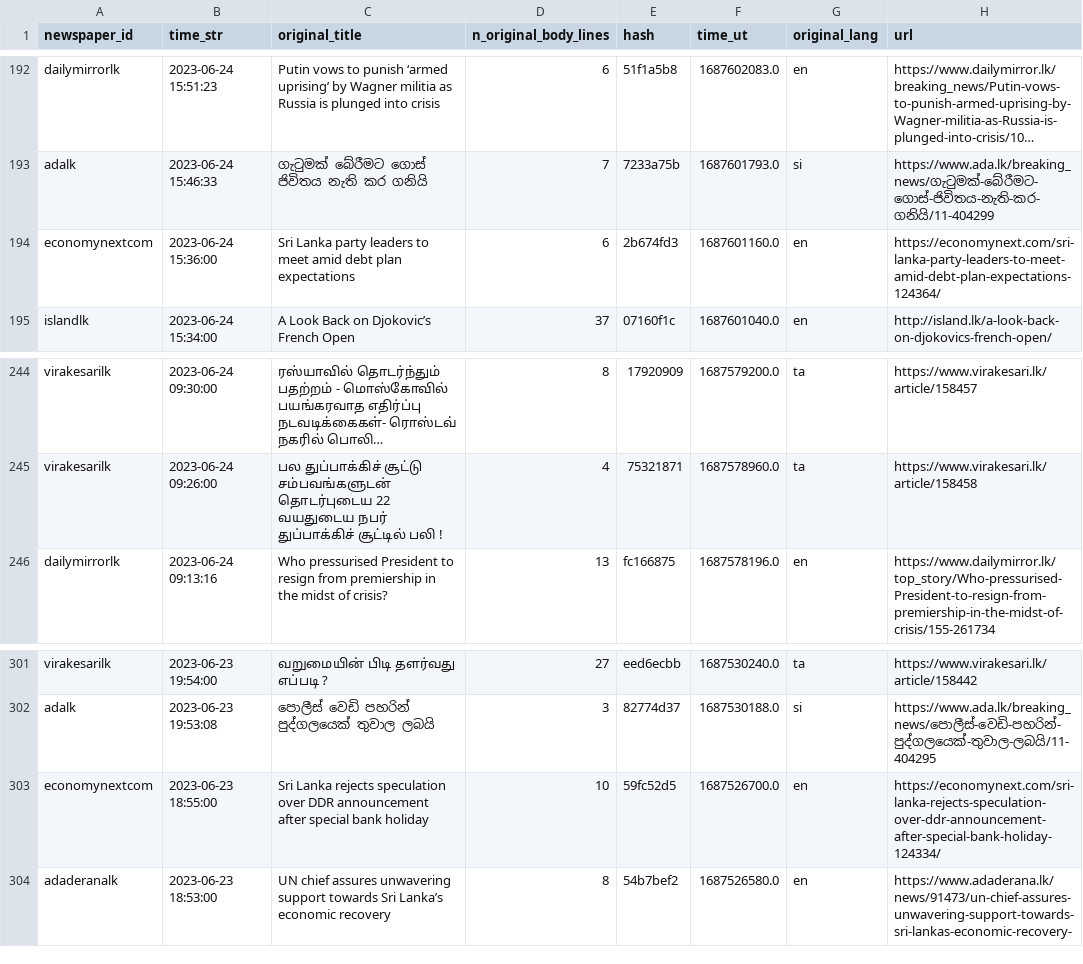
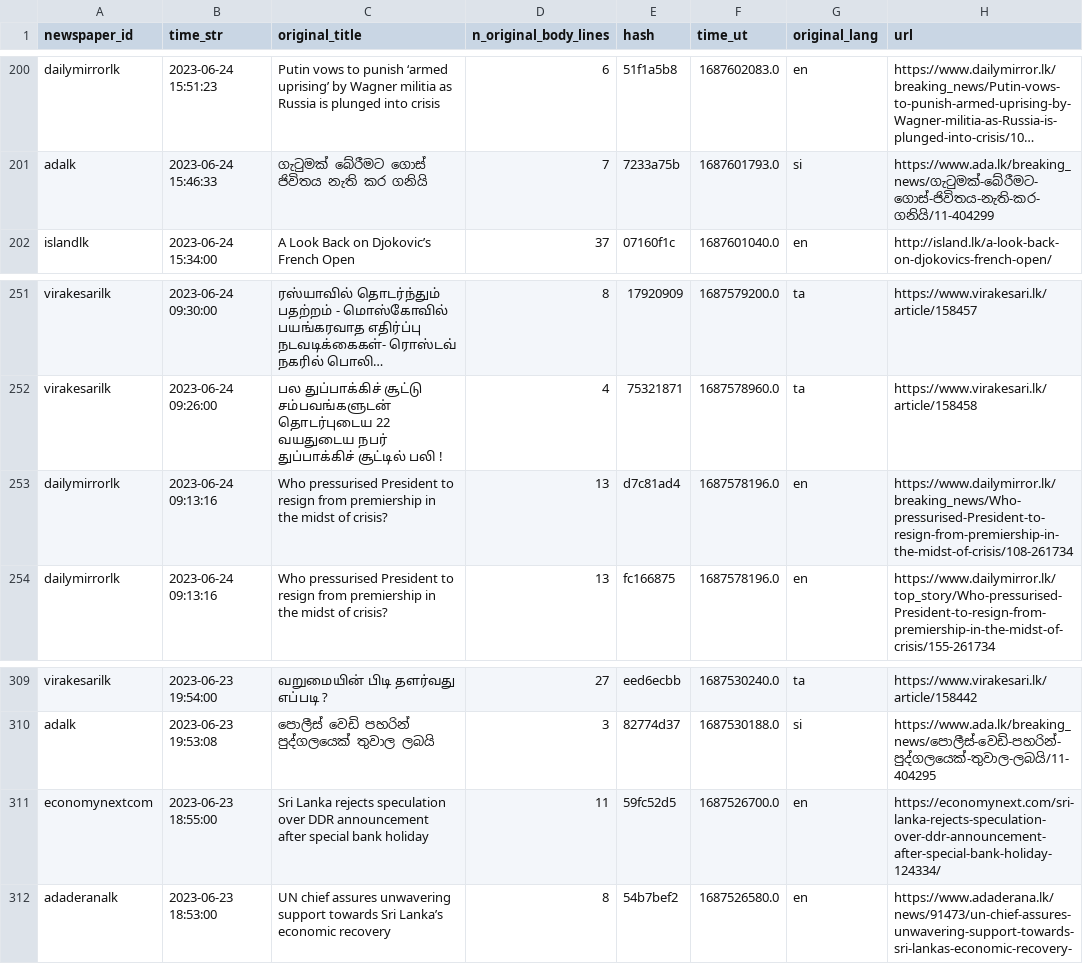
Before and after one commit to nuuuwan/news_lk3_data, a TSV file: reports/summary.tsv, drawn as a sheet; only a part is shown, gaps mark what is left out; long unchanged cells end in …; removed rows and columns are numbered as before the commit, all else as after; the diff covers the shown part only; the diff names each change by its address in the sheet, - before the commit and + after, or states it on an @@ line.

```diff
--- a/reports/summary.tsv
+++ b/reports/summary.tsv
-row 194: economynextcom | 2023-06-24 15:36:00 | Sri Lanka party leaders to meet amid debt plan expectations | 6 | 2b674fd3 | 1687601160.0 | en | https://economynext.com/sri-lanka-party-leaders-to-meet-amid-debt-plan-expectations-124364/
+row 253: dailymirrorlk | 2023-06-24 09:13:16 | Who pressurised President to resign from premiership in the midst of crisis? | 13 | d7c81ad4 | 1687578196.0 | en | https://www.dailymirror.lk/breaking_news/Who-pressurised-President-to-resign-from-premiership-in-the-midst-of-crisis/108-261734
-D311 (n_original_body_lines): 10
+D311 (n_original_body_lines): 11
```
Also changed, not shown: 8 added rows elsewhere in this file, 1 other file.
